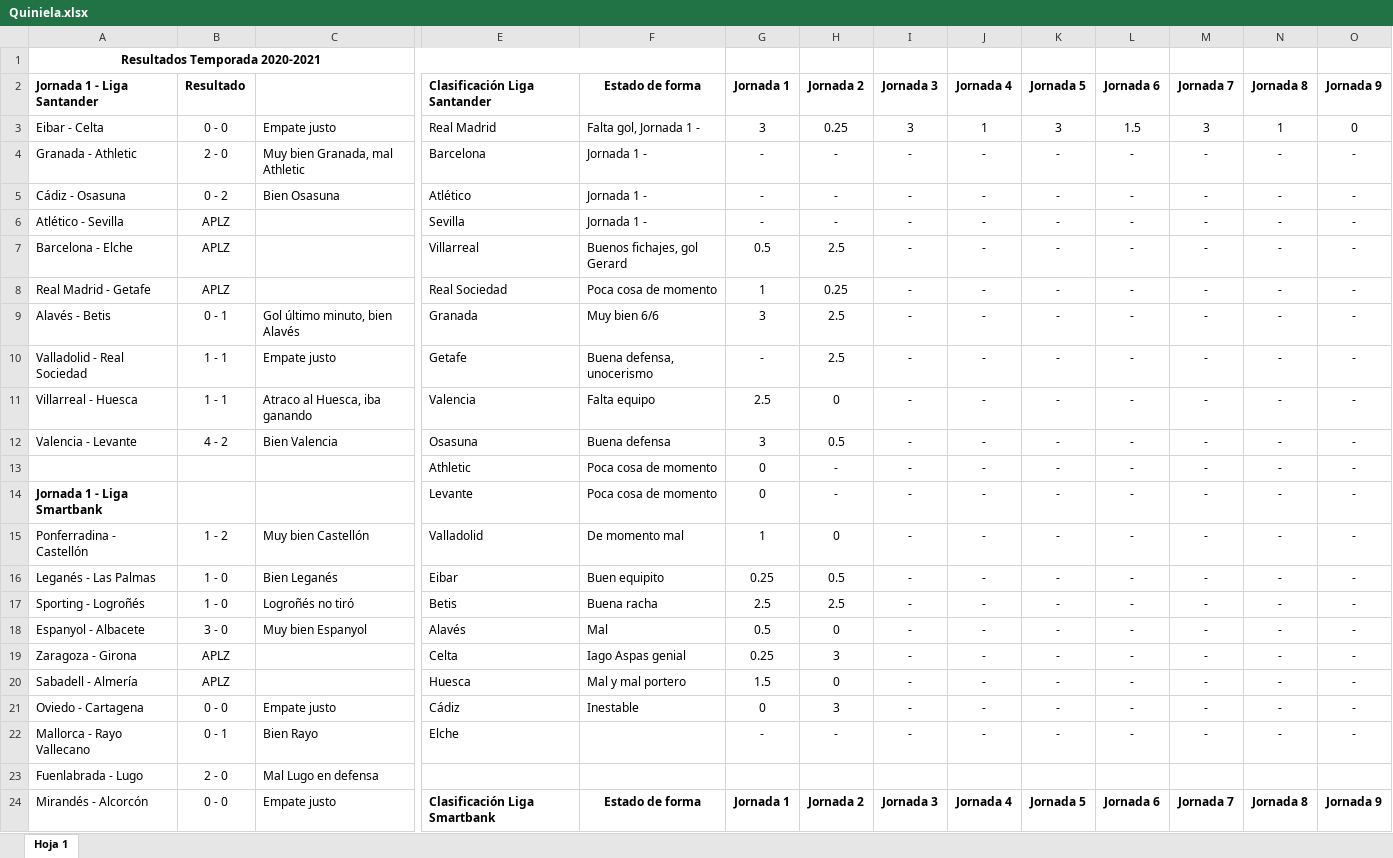
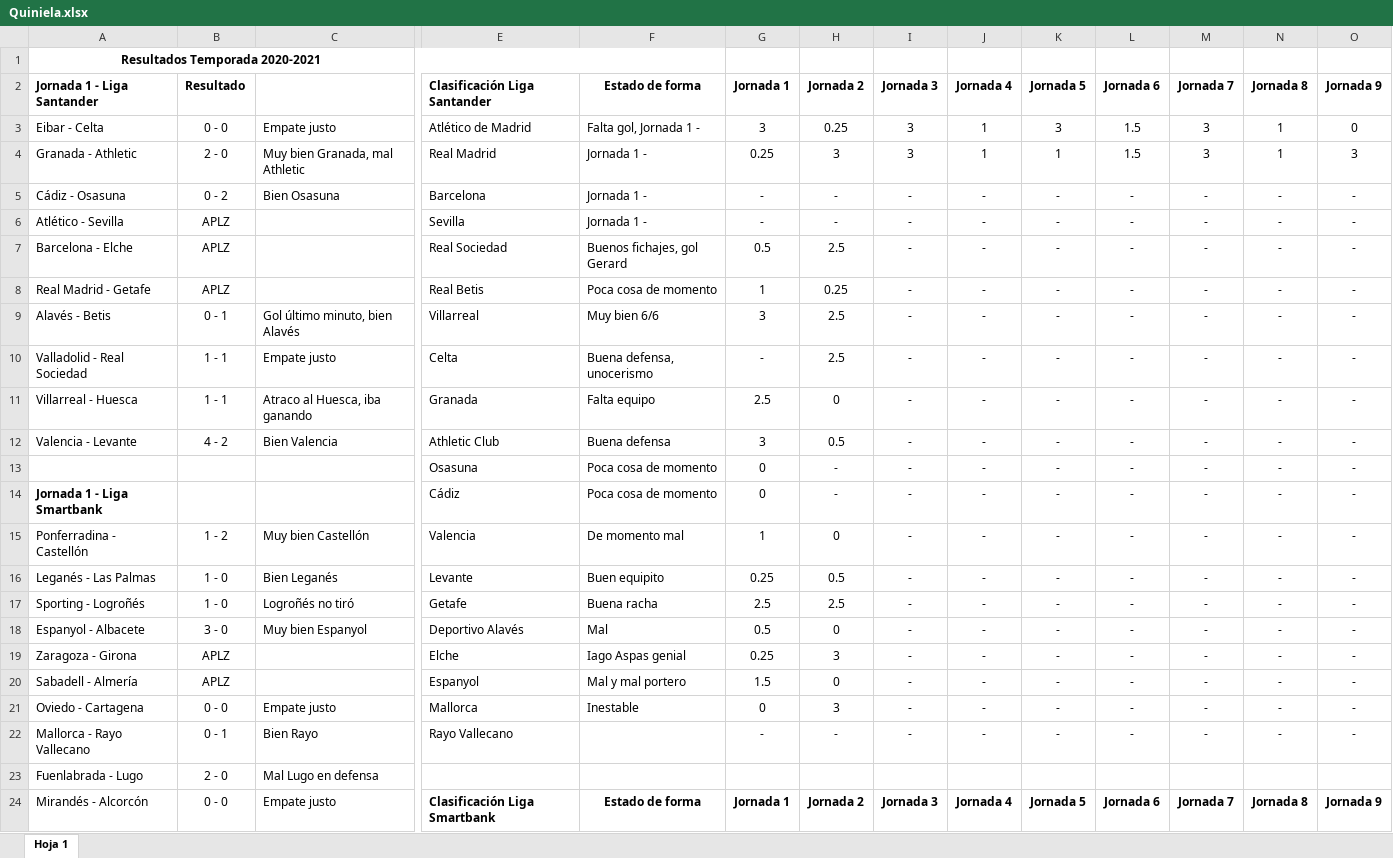
Before and after one commit to alvaro0308/LaLigaEstadisticas, an Excel workbook: Quiniela.xlsx, sheet Hoja 1, drawn as a sheet; only a part is shown, gaps mark what is left out; values as stored, in another font and other column widths than the file's, no borders; removed rows and columns are numbered as before the commit, all else as after; rows hold the shown columns only; the diff names each change by its address in the sheet, - before the commit and + after, or states it on an @@ line.

Commit message:
All Clubs

```diff
--- a/Quiniela.xlsx (sheet Hoja 1)
+++ b/Quiniela.xlsx (sheet Hoja 1)
-E3: Real Madrid
+E3: Atlético de Madrid
-row 4: Granada - Athletic | 2 - 0 | Muy bien Granada, mal Athletic | Barcelona | Jornada 1 - | - | - | - | - | - | - | - | - | -
+row 4: Granada - Athletic | 2 - 0 | Muy bien Granada, mal Athletic | Real Madrid | Jornada 1 - | 0.25 | 3 | 3 | 1 | 1 | 1.5 | 3 | 1 | 3
-E5: Atlético
+E5: Barcelona
-E7: Villarreal
+E7: Real Sociedad
-E8: Real Sociedad
+E8: Real Betis
-E9: Granada
+E9: Villarreal
-E10: Getafe
+E10: Celta
-E11: Valencia
+E11: Granada
-E12: Osasuna
+E12: Athletic Club
-E13: Athletic
+E13: Osasuna
-E14: Levante
+E14: Cádiz
-E15: Valladolid
+E15: Valencia
-E16: Eibar
+E16: Levante
-E17: Betis
+E17: Getafe
-E18: Alavés
+E18: Deportivo Alavés
-E19: Celta
+E19: Elche
-E20: Huesca
+E20: Espanyol
-E21: Cádiz
+E21: Mallorca
-E22: Elche
+E22: Rayo Vallecano
```
Also changed, not shown: 20 other files.
